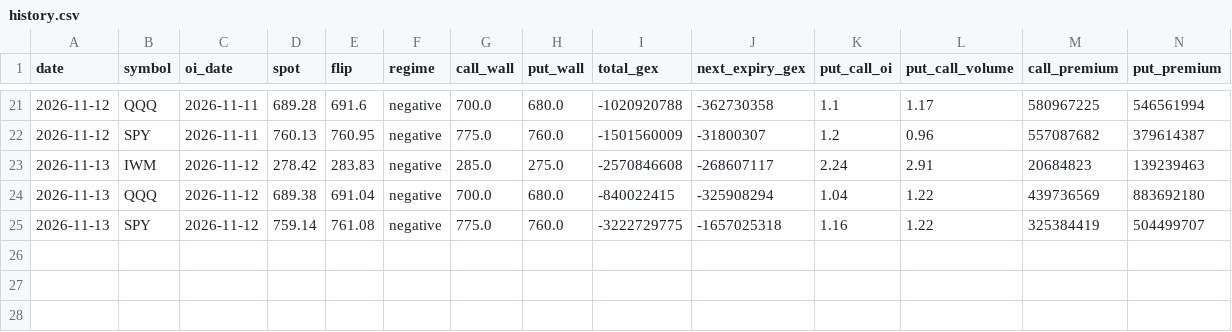
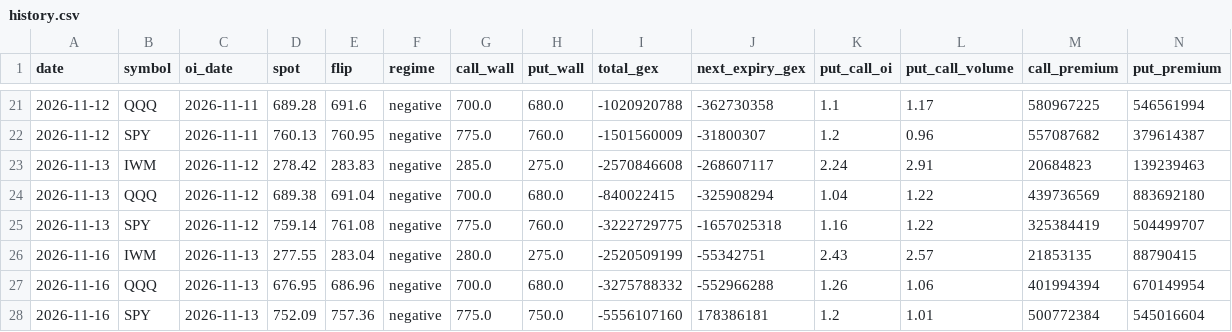
Before and after one commit to thejackwar/signal-desk, a CSV file: docs/data/gex/history.csv, drawn as a sheet; only a part is shown, gaps mark what is left out; rows hold the shown columns only; the diff names each change by its address in the sheet, - before the commit and + after, or states it on an @@ line.

```diff
--- a/docs/data/gex/history.csv
+++ b/docs/data/gex/history.csv
+row 26: 2026-11-16 | IWM | 2026-11-13 | 277.55 | 283.04 | negative | 280.0 | 275.0 | -2520509199 | -55342751 | 2.43 | 2.57 | 21853135 | 88790415
+row 27: 2026-11-16 | QQQ | 2026-11-13 | 676.95 | 686.96 | negative | 700.0 | 680.0 | -3275788332 | -552966288 | 1.26 | 1.06 | 401994394 | 670149954
+row 28: 2026-11-16 | SPY | 2026-11-13 | 752.09 | 757.36 | negative | 775.0 | 750.0 | -5556107160 | 178386181 | 1.2 | 1.01 | 500772384 | 545016604
```
Also changed, not shown: 2 other files.
